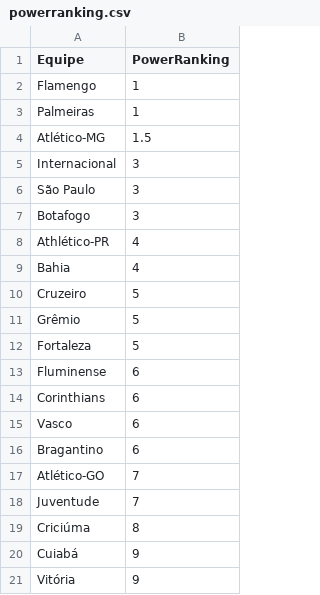
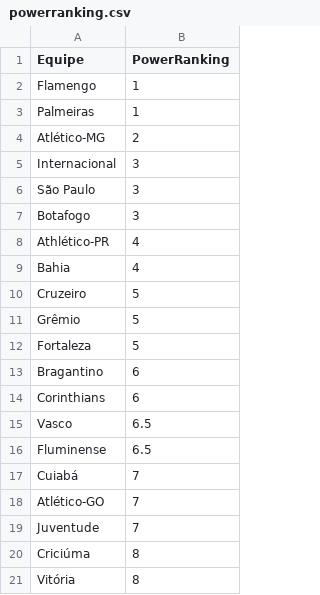
Before and after one commit to supermms/Previsao-Brasileirao, a CSV file: powerranking.csv, drawn as a sheet.

```diff
--- a/powerranking.csv
+++ b/powerranking.csv
@@ -3,3 +3,3 @@ Flamengo;1
 Palmeiras;1
-Atlético-MG;1.5
+Atlético-MG;2
 Internacional;3
@@ -12,6 +12,7 @@ Grêmio;5
 Fortaleza;5
-Fluminense;6
+Bragantino;6
 Corinthians;6
-Vasco;6
-Bragantino;6
+Vasco;6.5
+Fluminense;6.5
+Cuiabá;7
 Atlético-GO;7
@@ -19,3 +20,2 @@ Juventude;7
 Criciúma;8
-Cuiabá;9
-Vitória;9
+Vitória;8
```
Also changed, not shown: classificacao.csv, partidas.csv, 2 other files.
